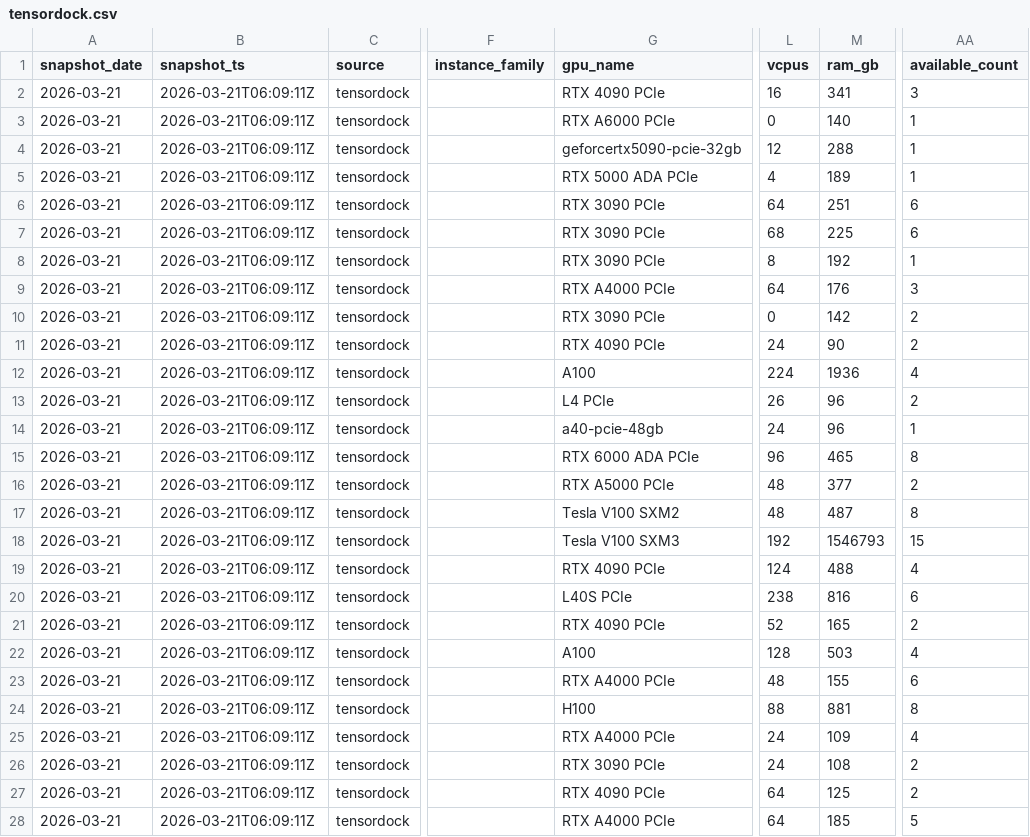
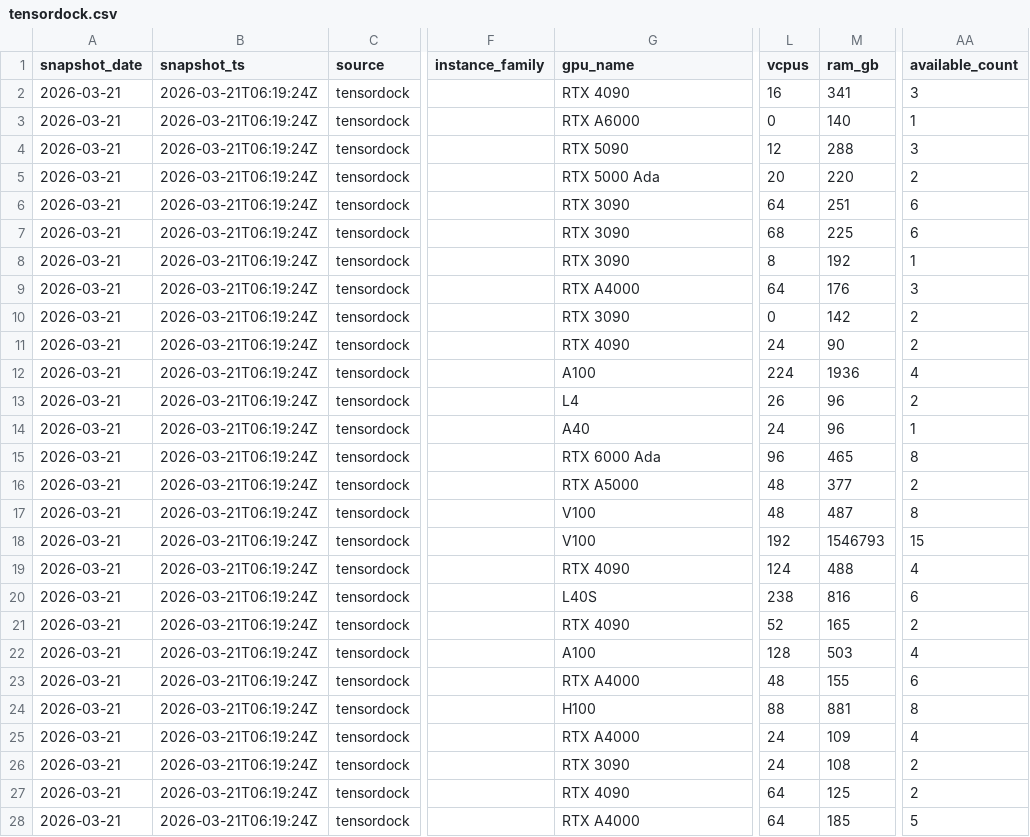
Before and after one commit to thatkavish/OpenComputePrices, a CSV file: data/tensordock.csv, drawn as a sheet; only a part is shown, gaps mark what is left out; the diff covers the shown part only; the diff names each change by its address in the sheet, - before the commit and + after, or states it on an @@ line.

Commit message:
feat: improved GPU name normalization, dedup logic, summary script, TensorDock v2 API

```diff
--- a/data/tensordock.csv
+++ b/data/tensordock.csv
-B2:B28 (snapshot_ts): 2026-03-21T06:09:11Z
+B2:B28 (snapshot_ts): 2026-03-21T06:19:24Z
-G2 (gpu_name): RTX 4090 PCIe
+G2 (gpu_name): RTX 4090
-G3 (gpu_name): RTX A6000 PCIe
+G3 (gpu_name): RTX A6000
-G4 (gpu_name): geforcertx5090-pcie-32gb
+G4 (gpu_name): RTX 5090
-AA4 (available_count): 1
+AA4 (available_count): 3
-G5 (gpu_name): RTX 5000 ADA PCIe
+G5 (gpu_name): RTX 5000 Ada
-L5 (vcpus): 4
+L5 (vcpus): 20
-M5 (ram_gb): 189
+M5 (ram_gb): 220
-AA5 (available_count): 1
+AA5 (available_count): 2
-G6:G8 (gpu_name): RTX 3090 PCIe
+G6:G8 (gpu_name): RTX 3090
-G9 (gpu_name): RTX A4000 PCIe
+G9 (gpu_name): RTX A4000
-G10 (gpu_name): RTX 3090 PCIe
+G10 (gpu_name): RTX 3090
-G11 (gpu_name): RTX 4090 PCIe
+G11 (gpu_name): RTX 4090
-G13 (gpu_name): L4 PCIe
+G13 (gpu_name): L4
-G14 (gpu_name): a40-pcie-48gb
+G14 (gpu_name): A40
-G15 (gpu_name): RTX 6000 ADA PCIe
+G15 (gpu_name): RTX 6000 Ada
-G16 (gpu_name): RTX A5000 PCIe
+G16 (gpu_name): RTX A5000
-G17 (gpu_name): Tesla V100 SXM2
+G17 (gpu_name): V100
-G18 (gpu_name): Tesla V100 SXM3
+G18 (gpu_name): V100
-G19 (gpu_name): RTX 4090 PCIe
+G19 (gpu_name): RTX 4090
-G20 (gpu_name): L40S PCIe
+G20 (gpu_name): L40S
-G21 (gpu_name): RTX 4090 PCIe
+G21 (gpu_name): RTX 4090
-G23 (gpu_name): RTX A4000 PCIe
+G23 (gpu_name): RTX A4000
-G25 (gpu_name): RTX A4000 PCIe
+G25 (gpu_name): RTX A4000
-G26 (gpu_name): RTX 3090 PCIe
+G26 (gpu_name): RTX 3090
-G27 (gpu_name): RTX 4090 PCIe
+G27 (gpu_name): RTX 4090
-G28 (gpu_name): RTX A4000 PCIe
+G28 (gpu_name): RTX A4000
```
Also changed, not shown: 26 edited cells elsewhere in this file, data/openrouter.csv, data/oracle.csv, 6 other files.
